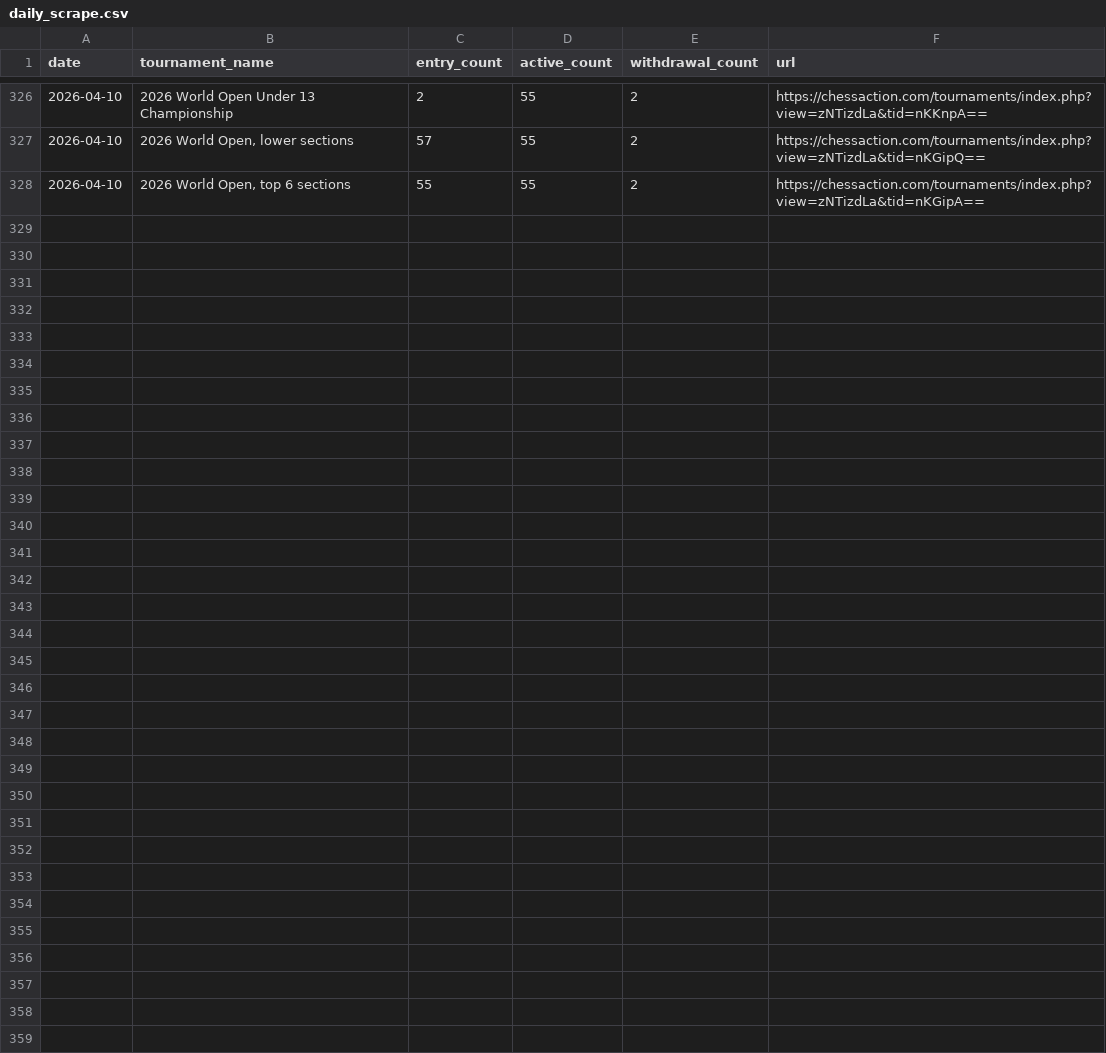
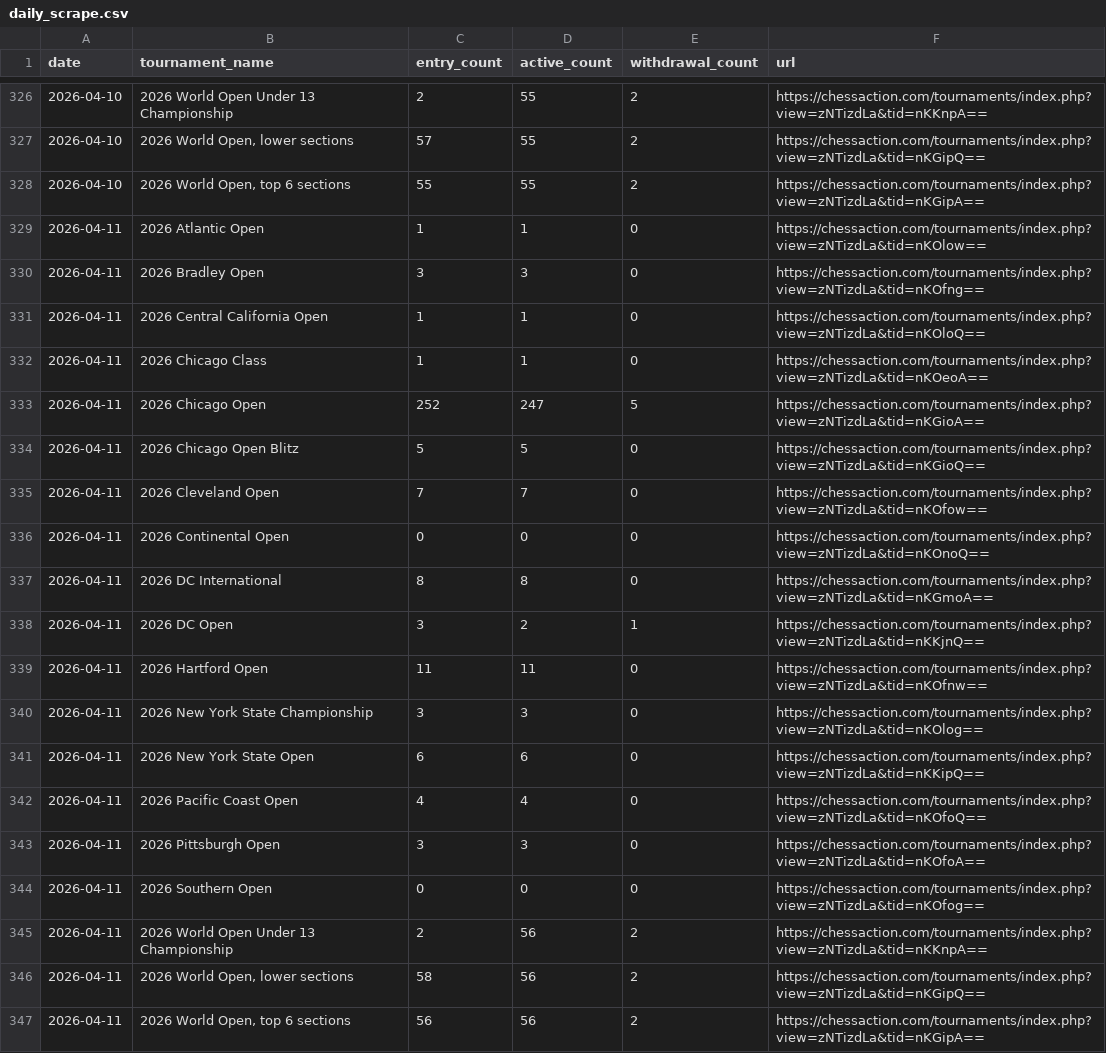
Before and after one commit to HaterAndrew/chess-prediction, a CSV file: output/daily_scrape.csv, drawn as a sheet; only a part is shown, gaps mark what is left out.

Commit message:
Daily update: 2026-04-11

```diff
--- a/output/daily_scrape.csv
+++ b/output/daily_scrape.csv
@@ -328 +328,20 @@ date,tournament_name,entry_count,active_count,withdrawal_count,url
 2026-04-10,"2026 World Open, top 6 sections",55,55,2,https://chessaction.com/tournaments/index.php?view=zNTizdLa&tid=nKGipA==
+2026-04-11,2026 Atlantic Open,1,1,0,https://chessaction.com/tournaments/index.php?view=zNTizdLa&tid=nKOlow==
+2026-04-11,2026 Bradley Open,3,3,0,https://chessaction.com/tournaments/index.php?view=zNTizdLa&tid=nKOfng==
+2026-04-11,2026 Central California Open,1,1,0,https://chessaction.com/tournaments/index.php?view=zNTizdLa&tid=nKOloQ==
+2026-04-11,2026 Chicago Class,1,1,0,https://chessaction.com/tournaments/index.php?view=zNTizdLa&tid=nKOeoA==
+2026-04-11,2026 Chicago Open,252,247,5,https://chessaction.com/tournaments/index.php?view=zNTizdLa&tid=nKGioA==
+2026-04-11,2026 Chicago Open Blitz,5,5,0,https://chessaction.com/tournaments/index.php?view=zNTizdLa&tid=nKGioQ==
+2026-04-11,2026 Cleveland Open,7,7,0,https://chessaction.com/tournaments/index.php?view=zNTizdLa&tid=nKOfow==
+2026-04-11,2026 Continental Open,0,0,0,https://chessaction.com/tournaments/index.php?view=zNTizdLa&tid=nKOnoQ==
+2026-04-11,2026 DC International,8,8,0,https://chessaction.com/tournaments/index.php?view=zNTizdLa&tid=nKGmoA==
+2026-04-11,2026 DC Open,3,2,1,https://chessaction.com/tournaments/index.php?view=zNTizdLa&tid=nKKjnQ==
+2026-04-11,2026 Hartford Open,11,11,0,https://chessaction.com/tournaments/index.php?view=zNTizdLa&tid=nKOfnw==
+2026-04-11,2026 New York State Championship,3,3,0,https://chessaction.com/tournaments/index.php?view=zNTizdLa&tid=nKOlog==
+2026-04-11,2026 New York State Open,6,6,0,https://chessaction.com/tournaments/index.php?view=zNTizdLa&tid=nKKipQ==
+2026-04-11,2026 Pacific Coast Open,4,4,0,https://chessaction.com/tournaments/index.php?view=zNTizdLa&tid=nKOfoQ==
+2026-04-11,2026 Pittsburgh Open,3,3,0,https://chessaction.com/tournaments/index.php?view=zNTizdLa&tid=nKOfoA==
+2026-04-11,2026 Southern Open,0,0,0,https://chessaction.com/tournaments/index.php?view=zNTizdLa&tid=nKOfog==
+2026-04-11,2026 World Open Under 13 Championship,2,56,2,https://chessaction.com/tournaments/index.php?view=zNTizdLa&tid=nKKnpA==
+2026-04-11,"2026 World Open, lower sections",58,56,2,https://chessaction.com/tournaments/index.php?view=zNTizdLa&tid=nKGipQ==
+2026-04-11,"2026 World Open, top 6 sections",56,56,2,https://chessaction.com/tournaments/index.php?view=zNTizdLa&tid=nKGipA==
```
Also changed, not shown: 4 other files.
